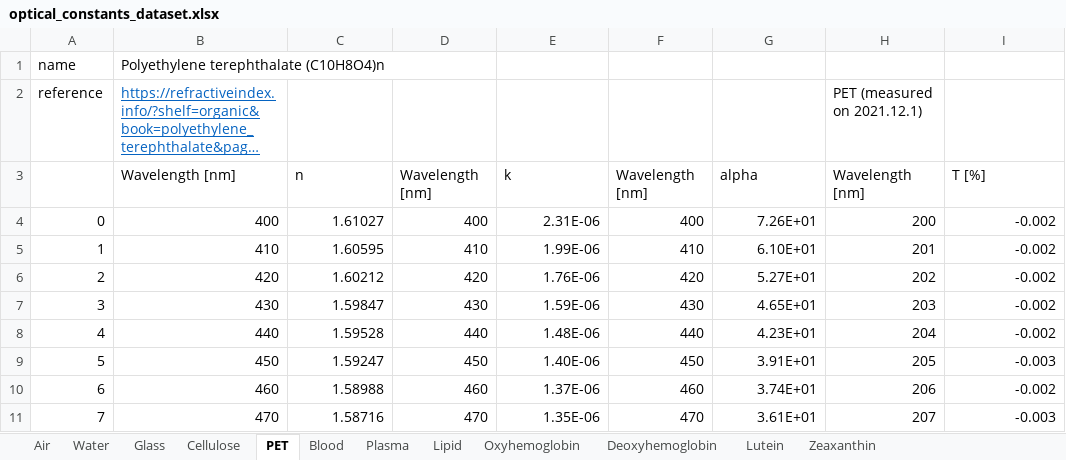
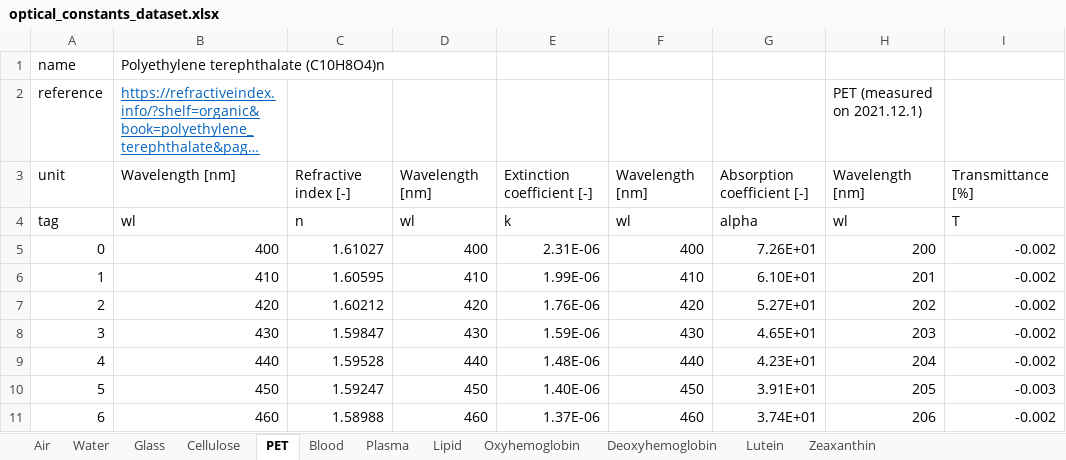
Before and after one commit to de-eb/OCT, an Excel workbook: modules/tools/optical_constants_dataset.xlsx, sheet PET, drawn as a sheet; only a part is shown; the shorter side is filled out with more unchanged rows; long unchanged cells end in …; values as stored, in another font and other column widths than the file's, no borders; the diff names each change by its address in the sheet, - before the commit and + after, or states it on an @@ line.

```diff
--- a/modules/tools/optical_constants_dataset.xlsx (sheet PET)
+++ b/modules/tools/optical_constants_dataset.xlsx (sheet PET)
@@ column A renumbered in row 3 @@
-C3: n
+C3: Refractive index [-]
-E3: k
+E3: Extinction coefficient [-]
-G3: alpha
+G3: Absorption coefficient [-]
-I3: T [%]
+I3: Transmittance [%]
+row 4: tag | wl | n | wl | k | wl | alpha | wl | T
```
Also changed, not shown: sheet Glass, sheet Cellulose, sheet Blood, sheet Zeaxanthin, sheet Lutein, sheet Oxyhemoglobin, 5 more sheets, formulas that keep their value.
